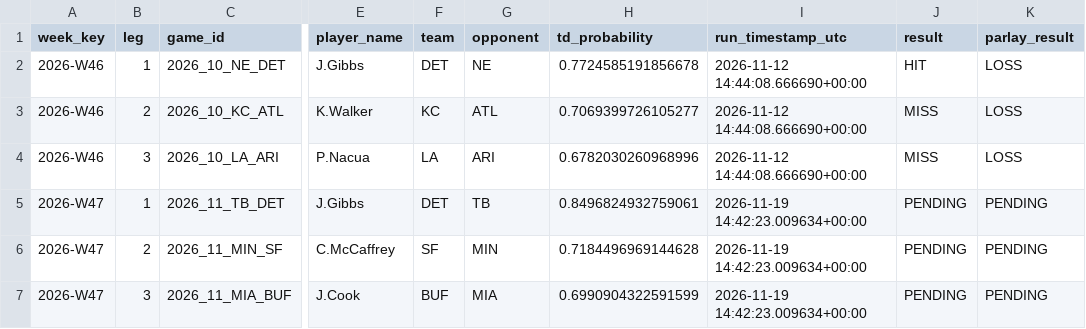
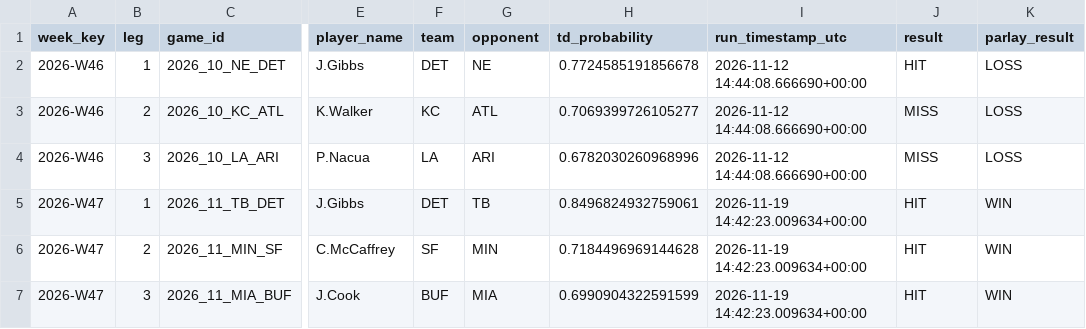
Before and after one commit to easymoneyschulz/sports-betting-command-center, a CSV file: public_data/nfl_td_parlay_history.csv, drawn as a sheet; only a part is shown, gaps mark what is left out; the diff names each change by its address in the sheet, - before the commit and + after, or states it on an @@ line.

```diff
--- a/public_data/nfl_td_parlay_history.csv
+++ b/public_data/nfl_td_parlay_history.csv
-J5:J7 (result): PENDING
+J5:J7 (result): HIT
-K5:K7 (parlay_result): PENDING
+K5:K7 (parlay_result): WIN
```
Also changed, not shown: public_data/nfl_td_projection_history.csv.
